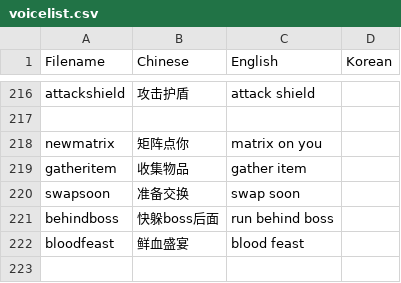
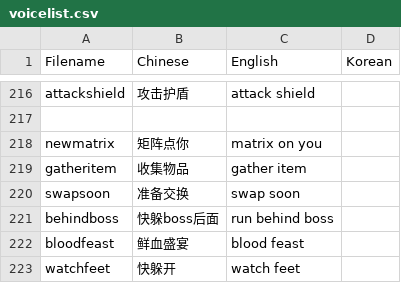
Before and after one commit to Mini-Dragon/DBM-VoicePack-Yike, a CSV file: voicelist.csv, drawn as a sheet; only a part is shown, gaps mark what is left out.

```diff
--- a/voicelist.csv
+++ b/voicelist.csv
@@ -222 +222,2 @@ behindboss,快躲boss后面, run behind boss
 bloodfeast,鲜血盛宴, blood feast
+watchfeet,快躲开,watch feet
```
Also changed, not shown: 1 other file.
